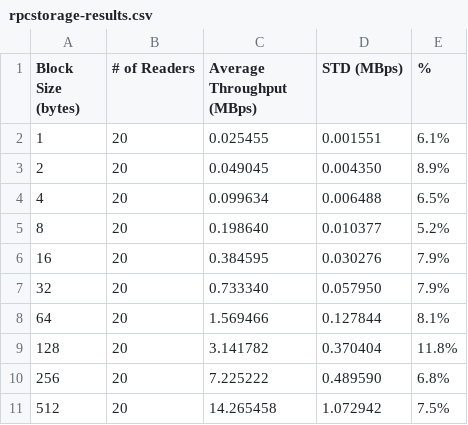
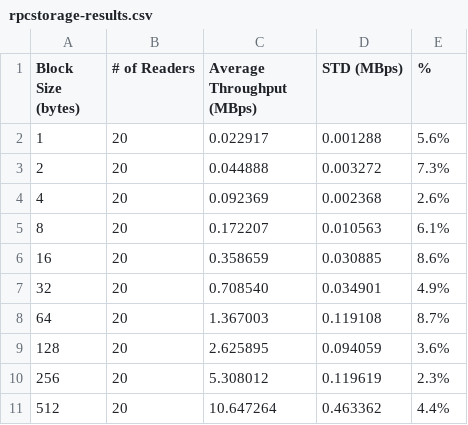
Before and after one commit to GIFTS-fs/GIFTS, a CSV file: storage/rpcstorage-results.csv, drawn as a sheet; only a part is shown; the diff covers the shown part only.

```diff
--- a/storage/rpcstorage-results.csv
+++ b/storage/rpcstorage-results.csv
@@ -1,11 +1,11 @@
 Block Size (bytes), # of Readers, Average Throughput (MBps), STD (MBps), %
-1, 20, 0.025455, 0.001551, 6.1%
-2, 20, 0.049045, 0.004350, 8.9%
-4, 20, 0.099634, 0.006488, 6.5%
-8, 20, 0.198640, 0.010377, 5.2%
-16, 20, 0.384595, 0.030276, 7.9%
-32, 20, 0.733340, 0.057950, 7.9%
-64, 20, 1.569466, 0.127844, 8.1%
-128, 20, 3.141782, 0.370404, 11.8%
-256, 20, 7.225222, 0.489590, 6.8%
-512, 20, 14.265458, 1.072942, 7.5%
+1, 20, 0.022917, 0.001288, 5.6%
+2, 20, 0.044888, 0.003272, 7.3%
+4, 20, 0.092369, 0.002368, 2.6%
+8, 20, 0.172207, 0.010563, 6.1%
+16, 20, 0.358659, 0.030885, 8.6%
+32, 20, 0.708540, 0.034901, 4.9%
+64, 20, 1.367003, 0.119108, 8.7%
+128, 20, 2.625895, 0.094059, 3.6%
+256, 20, 5.308012, 0.119619, 2.3%
+512, 20, 10.647264, 0.463362, 4.4%
```
Also changed, not shown: 33 edited cells elsewhere in this file, 1 other file.
